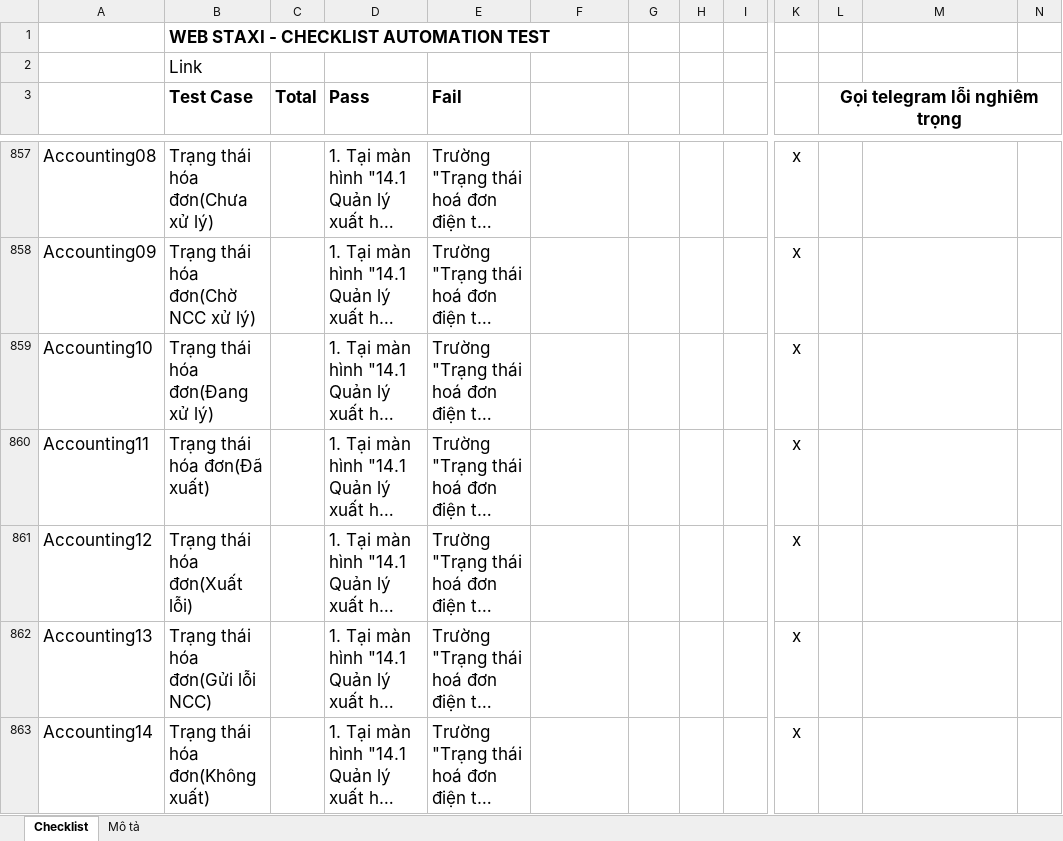
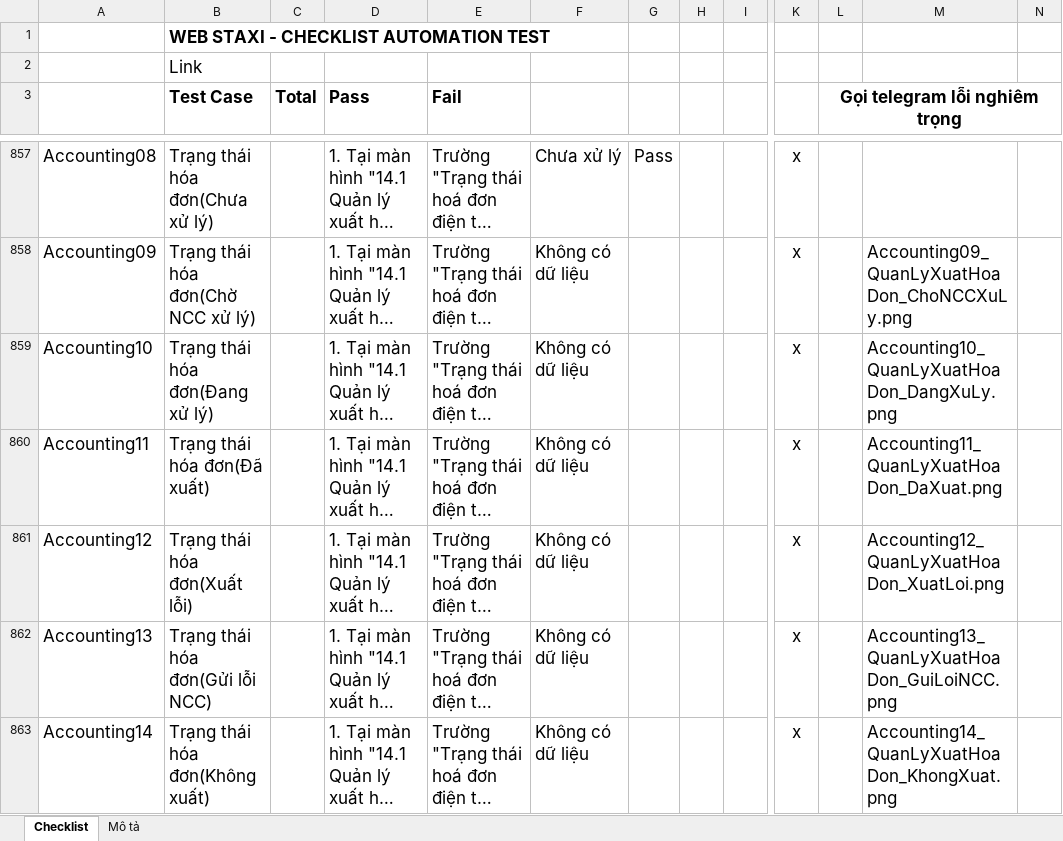
Before and after one commit to truongvck3313/staxi, an Excel workbook: TAXI_ChecklistForAutoTestSTAXI.xlsx, sheet Checklist, drawn as a sheet; only a part is shown, gaps mark what is left out; long unchanged cells end in …; values as stored, in another font and other column widths than the file's, no borders; charts and pictures and conditional formats not drawn; the diff covers the shown part only; the diff names each change by its address in the sheet, - before the commit and + after, or states it on an @@ line.

```diff
--- a/TAXI_ChecklistForAutoTestSTAXI.xlsx (sheet Checklist)
+++ b/TAXI_ChecklistForAutoTestSTAXI.xlsx (sheet Checklist)
-F857: (empty)
+F857: Chưa xử lý
-G857: (empty)
+G857: Pass
-F858:F863: (empty)
+F858:F863: Không có dữ liệu
-M858: (empty)
+M858: Accounting09_QuanLyXuatHoaDon_ChoNCCXuLy.png
-M859: (empty)
+M859: Accounting10_QuanLyXuatHoaDon_DangXuLy.png
-M860: (empty)
+M860: Accounting11_QuanLyXuatHoaDon_DaXuat.png
-M861: (empty)
+M861: Accounting12_QuanLyXuatHoaDon_XuatLoi.png
-M862: (empty)
+M862: Accounting13_QuanLyXuatHoaDon_GuiLoiNCC.png
-M863: (empty)
+M863: Accounting14_QuanLyXuatHoaDon_KhongXuat.png
```
Also changed, not shown: 828 edited cells elsewhere in this sheet, 8 other files.
